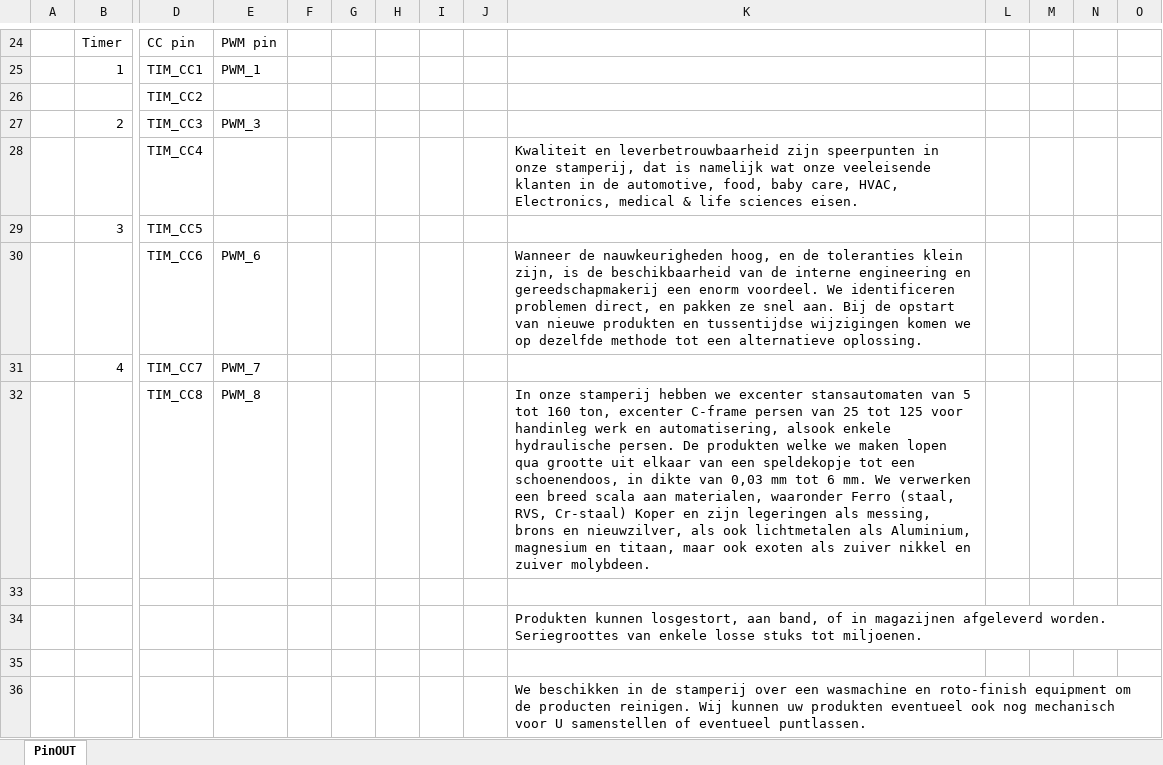
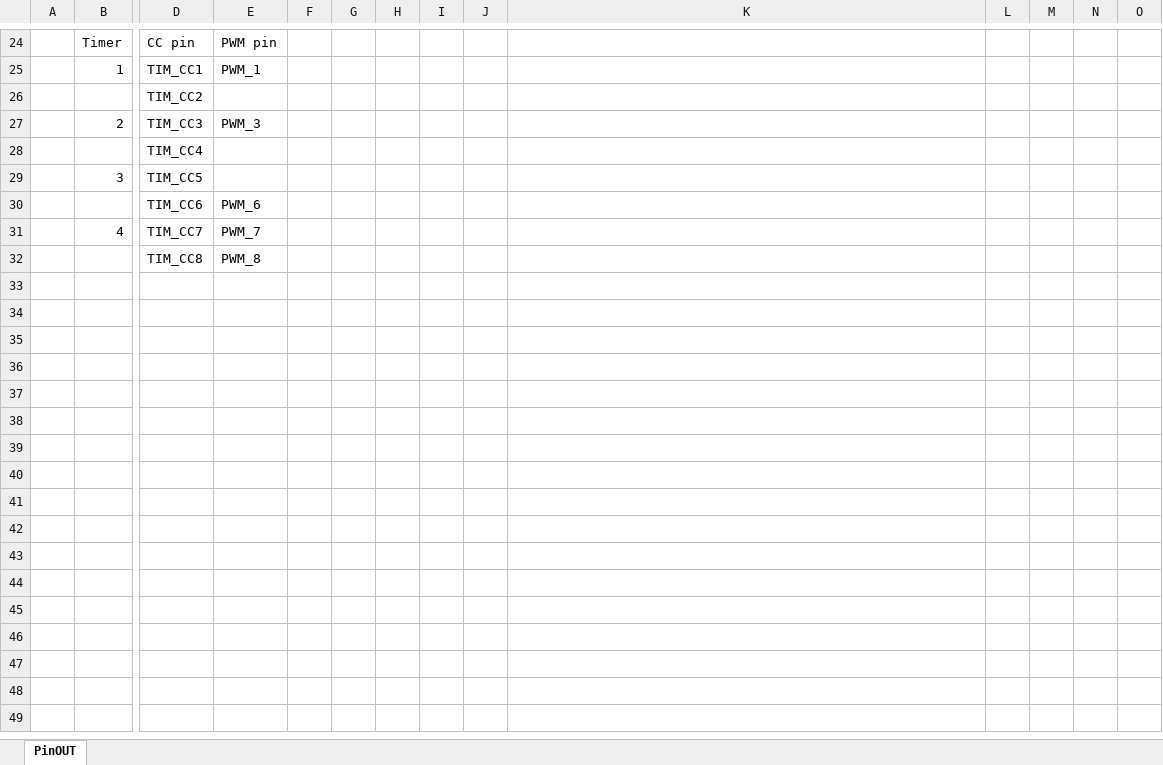
Before and after one commit to wipy/wipy, an Excel workbook: docs/PinOUT.xlsx, sheet PinOUT, drawn as a sheet; only a part is shown, gaps mark what is left out; values as stored, in another font and other column widths than the file's, no cell formats; charts and pictures not drawn; rows hold the shown columns only; the diff covers the shown part only; the diff names each change by its address in the sheet, - before the commit and + after, or states it on an @@ line.

```diff
--- a/docs/PinOUT.xlsx (sheet PinOUT)
+++ b/docs/PinOUT.xlsx (sheet PinOUT)
-K28: Kwaliteit en leverbetrouwbaarheid zijn speerpunten in onze stamperij, dat is namelijk wat onze veeleisende klanten in de automotive, food, baby care, HVAC, Electronics, medical & life sciences eisen.
+K28: (empty)
-K30: Wanneer de nauwkeurigheden hoog, en de toleranties klein zijn, is de beschikbaarheid van de interne engineering en gereedschapmakerij een enorm voordeel. We identificeren problemen direct, en pakken ze snel aan. Bij de opstart van nieuwe produkten en tussentijdse wijzigingen komen we op dezelfde methode tot een alternatieve oplossing.
+K30: (empty)
-K32: In onze stamperij hebben we excenter stansautomaten van 5 tot 160 ton, excenter C-frame persen van 25 tot 125 voor handinleg werk en automatisering, alsook enkele hydraulische persen. De produkten welke we maken lopen qua grootte uit elkaar van een speldekopje tot een schoenendoos, in dikte van 0,03 mm tot 6 mm. We verwerken een breed scala aan materialen, waaronder Ferro (staal, RVS, Cr-staal) Koper en zijn legeringen als messing, brons en nieuwzilver, als ook lichtmetalen als Aluminium, magnesium en titaan, maar ook exoten als zuiver nikkel en zuiver molybdeen.
+K32: (empty)
-row 33: (empty)
-row 34:  |  |  |  |  |  |  |  |  | Produkten kunnen losgestort, aan band, of in magazijnen afgeleverd worden. Seriegroottes van enkele losse stuks tot miljoenen.
-row 35: (empty)
-row 36:  |  |  |  |  |  |  |  |  | We beschikken in de stamperij over een wasmachine en roto-finish equipment om de producten reinigen. Wij kunnen uw produkten eventueel ook nog mechanisch voor U samenstellen of eventueel puntlassen.
```
Also changed, not shown: 61 edited cells elsewhere in this sheet, cell formats, charts or pictures, 2 other files.
